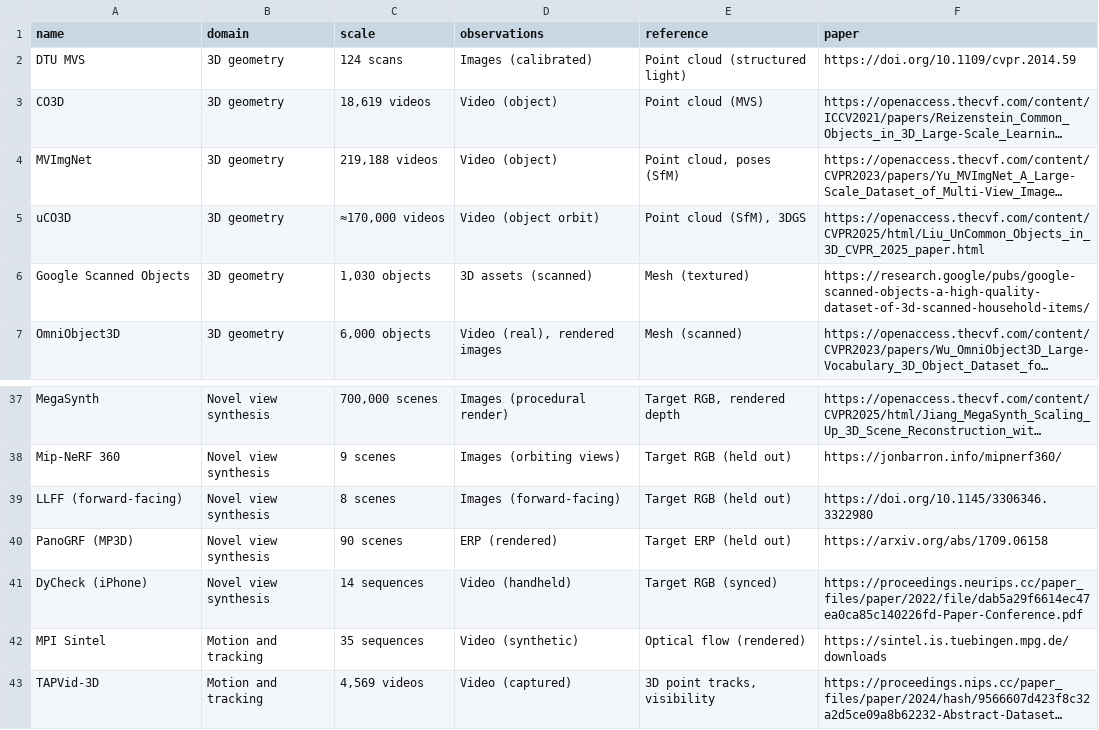
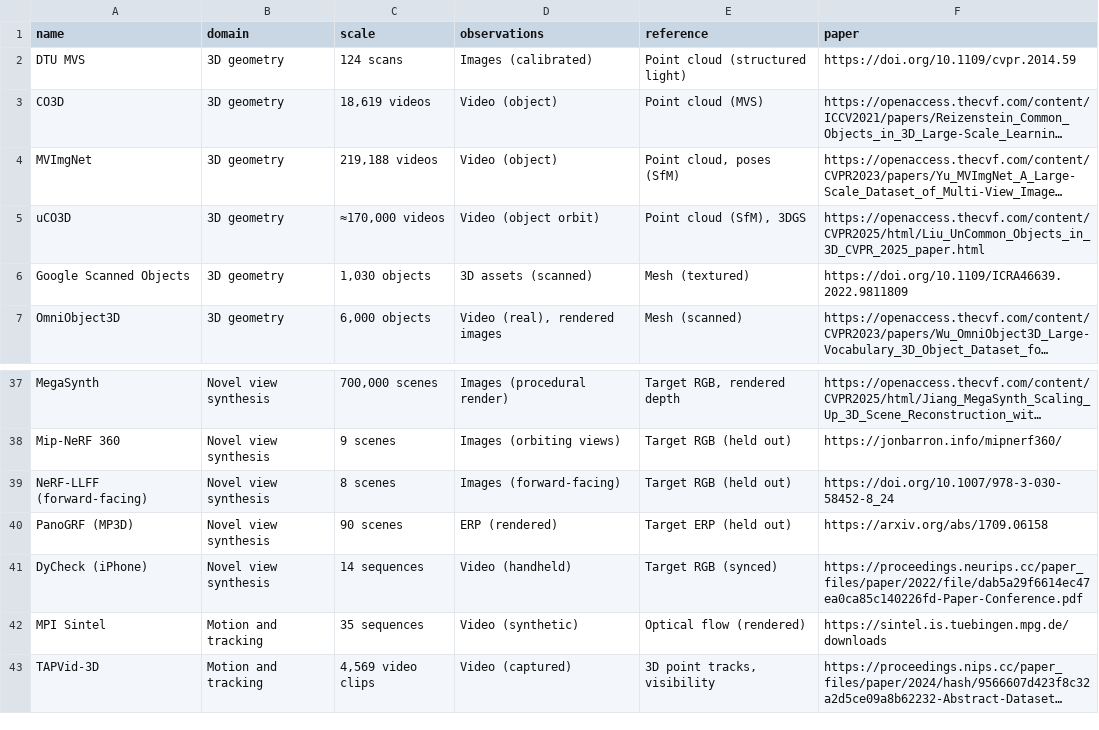
Before and after one commit to ff3d-reconstruction/ff3d-reconstruction.github.io, a CSV file: dist/data/datasets.csv, drawn as a sheet; only a part is shown, gaps mark what is left out; long unchanged cells end in …; the diff names each change by its address in the sheet, - before the commit and + after, or states it on an @@ line.

```diff
--- a/dist/data/datasets.csv
+++ b/dist/data/datasets.csv
-F6 (paper): https://research.google/pubs/google-scanned-objects-a-high-quality-dataset-of-3d-scanned-household-items/
+F6 (paper): https://doi.org/10.1109/ICRA46639.2022.9811809
-A39 (name): LLFF (forward-facing)
+A39 (name): NeRF-LLFF (forward-facing)
-F39 (paper): https://doi.org/10.1145/3306346.3322980
+F39 (paper): https://doi.org/10.1007/978-3-030-58452-8_24
-C43 (scale): 4,569 videos
+C43 (scale): 4,569 video clips
```
Also changed, not shown: 6 other files.
